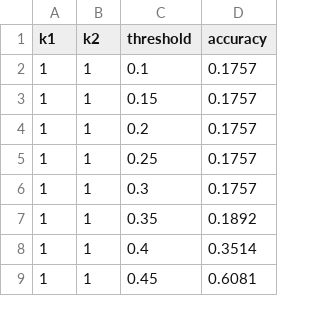
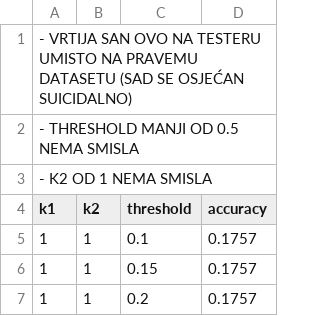
Before and after one commit to AntonioLabinjan/CV-attendance, a CSV file: GRID_SEARCH_RESULTS.csv, drawn as a sheet; only a part is shown; the shorter side is filled out with more unchanged rows.

Commit message:
Update GRID_SEARCH_RESULTS.csv

```diff
--- a/GRID_SEARCH_RESULTS.csv
+++ b/GRID_SEARCH_RESULTS.csv
@@ -1 +1,4 @@
+- VRTIJA SAN OVO NA TESTERU UMISTO NA PRAVEMU DATASETU (SAD SE OSJEĆAN SUICIDALNO)
+- THRESHOLD MANJI OD 0.5 NEMA SMISLA
+- K2 OD 1 NEMA SMISLA
 k1, k2, threshold, accuracy
```
